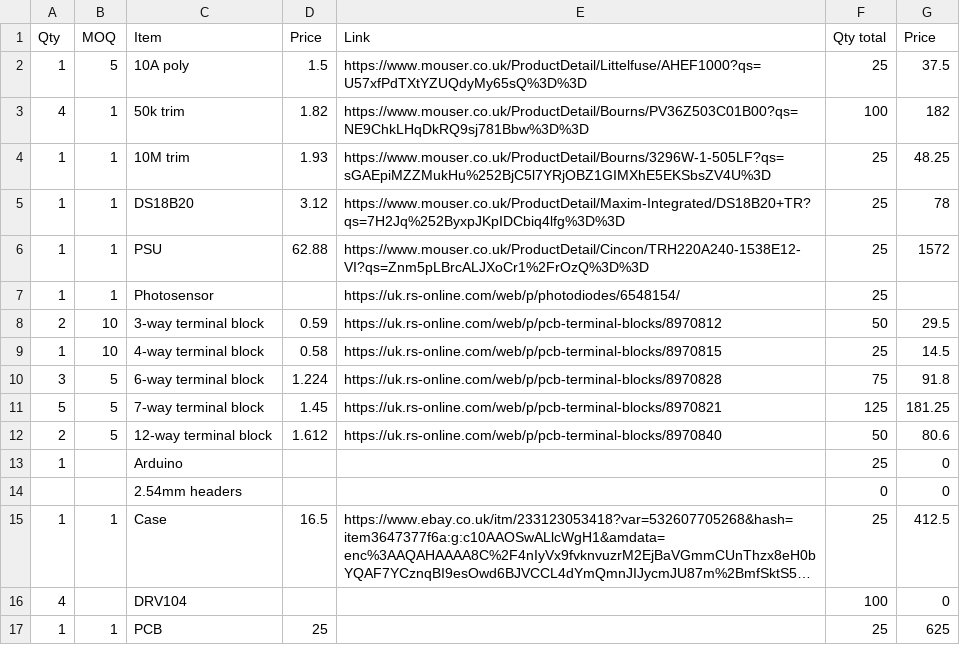
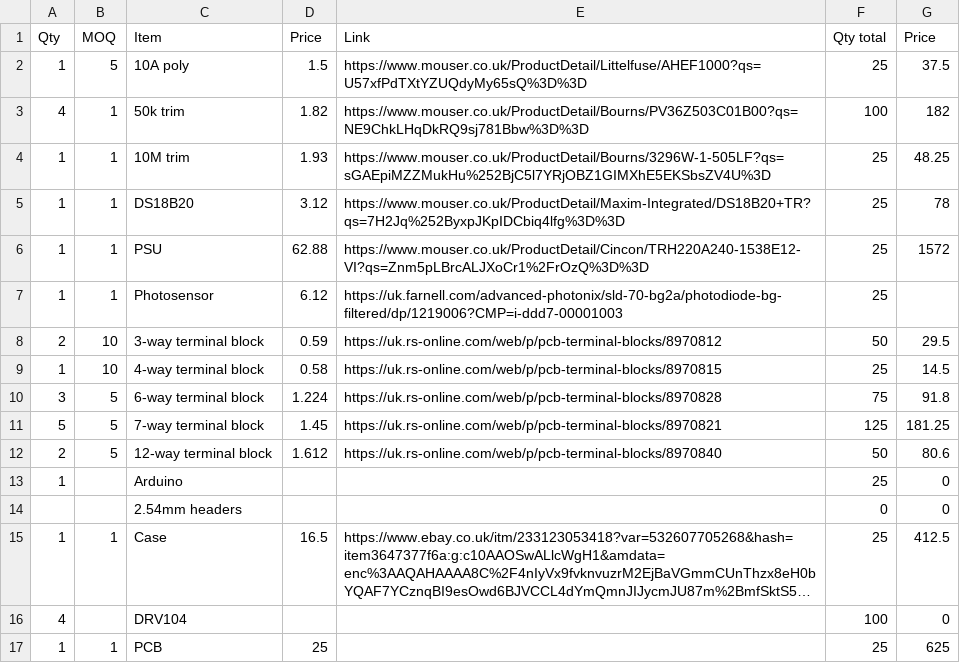
Before and after one commit to nippoo/pipcb, a CSV file: electronics/v1/extra_bom.csv, drawn as a sheet; long unchanged cells end in ….

Commit message:
Updated BOM with new photodiode

```diff
--- a/electronics/v1/extra_bom.csv
+++ b/electronics/v1/extra_bom.csv
@@ -6,3 +6,3 @@ Qty,MOQ,Item,Price,Link,Qty total,Price,
 1,1,PSU,62.88,https://www.mouser.co.uk/ProductDetail/Cincon/TRH220A240-1538E12-VI?qs=Znm5pLBrcALJXoCr1%2FrOzQ%3D%3D,25,1572,
-1,1,Photosensor,,https://uk.rs-online.com/web/p/photodiodes/6548154/,25,,
+1,1,Photosensor,6.12,https://uk.farnell.com/advanced-photonix/sld-70-bg2a/photodiode-bg-filtered/dp/1219006?CMP=i-ddd7-00001003,25,,
 2,10,3-way terminal block,0.59,https://uk.rs-online.com/web/p/pcb-terminal-blocks/8970812,50,29.5,
```
